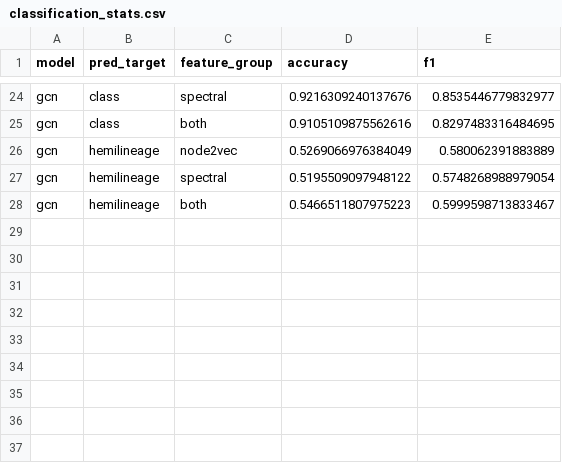
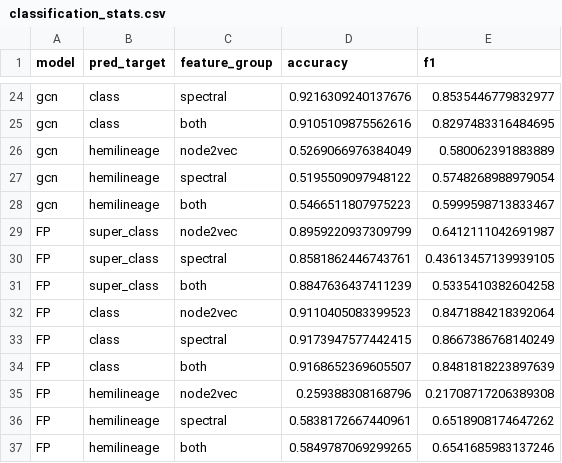
Before and after one commit to ernestoBocini/Drosophila-Brain-Wiring-Diagram-GAT, a CSV file: data/models/classification_stats.csv, drawn as a sheet; only a part is shown, gaps mark what is left out; the diff covers the shown part only; the diff names each change by its address in the sheet, - before the commit and + after, or states it on an @@ line.

Commit message:
new classification_stats

```diff
--- a/data/models/classification_stats.csv
+++ b/data/models/classification_stats.csv
+row 29: FP | super_class | node2vec | 0.8959220937309799 | 0.6412111042691987
+row 30: FP | super_class | spectral | 0.8581862446743761 | 0.43613457139939105
+row 31: FP | super_class | both | 0.8847636437411239 | 0.5335410382604258
+row 32: FP | class | node2vec | 0.9110405083399523 | 0.8471884218392064
+row 33: FP | class | spectral | 0.9173947577442415 | 0.8667386768140249
+row 34: FP | class | both | 0.9168652369605507 | 0.8481818223897639
+row 35: FP | hemilineage | node2vec | 0.259388308168796 | 0.21708717206389308
+row 36: FP | hemilineage | spectral | 0.5838172667440961 | 0.6518908174647262
+row 37: FP | hemilineage | both | 0.5849787069299265 | 0.6541685983137246
```
Also changed, not shown: 8 edited cells elsewhere in this file.
